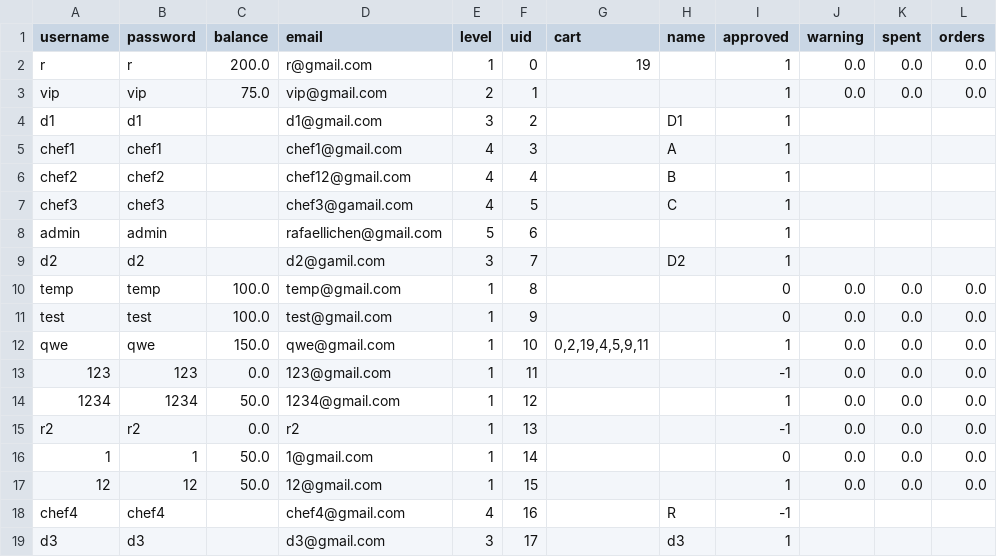
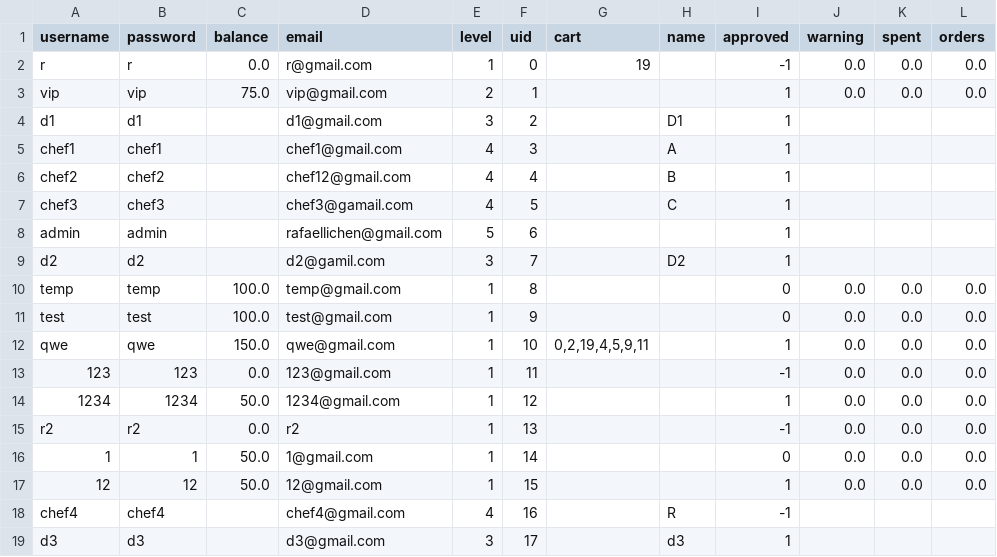
Before and after one commit to rafaellichen/Restaurant-Ordering-System, a CSV file: data/users.csv, drawn as a sheet.

Commit message:
users can choose to close account

```diff
--- a/data/users.csv
+++ b/data/users.csv
@@ -1,3 +1,3 @@
 username,password,balance,email,level,uid,cart,name,approved,warning,spent,orders
-r,r,200.0,r@gmail.com,1,0,19,,1,0.0,0.0,0.0
+r,r,0.0,r@gmail.com,1,0,19,,-1,0.0,0.0,0.0
 vip,vip,75.0,vip@gmail.com,2,1,,,1,0.0,0.0,0.0
```
Also changed, not shown: 3 other files.
